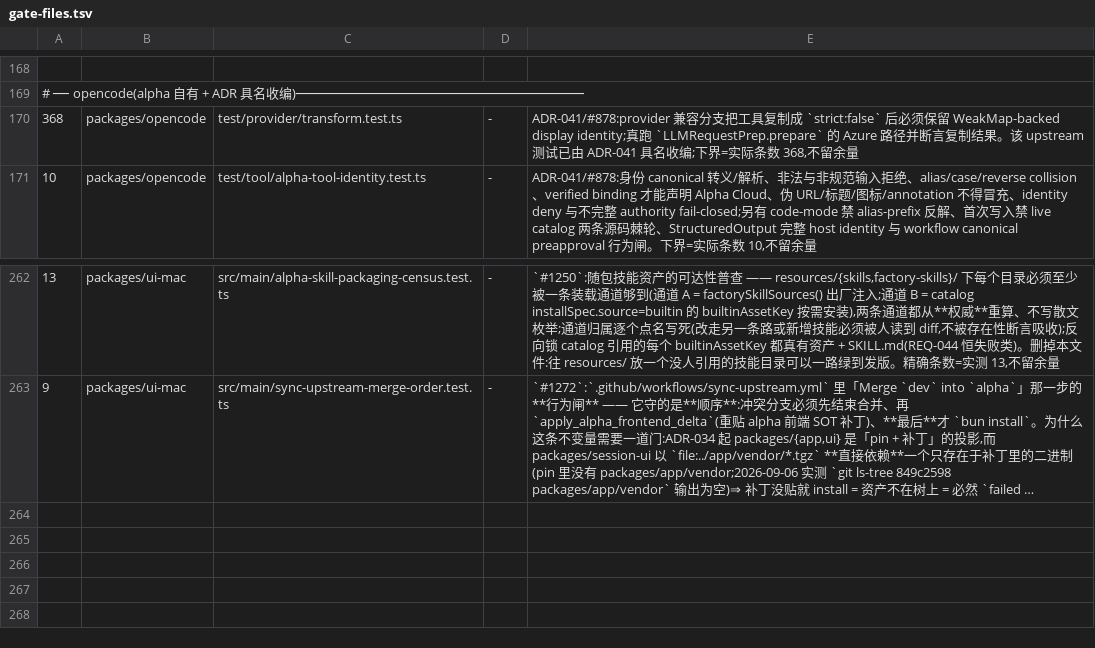
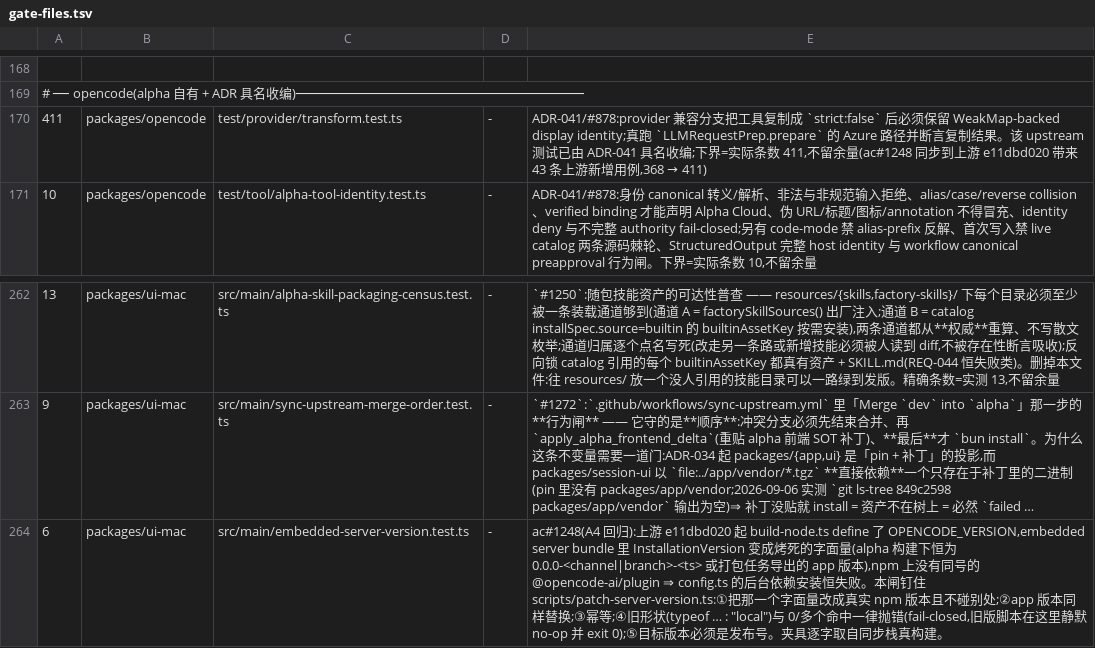
Before and after one commit to jinjunnn/alpha-code, a TSV file: scripts/gate-files.tsv, drawn as a sheet; only a part is shown, gaps mark what is left out; long unchanged cells end in …; the diff names each change by its address in the sheet, - before the commit and + after, or states it on an @@ line.

```diff
--- a/scripts/gate-files.tsv
+++ b/scripts/gate-files.tsv
-A170: 368
+A170: 411
@@ E170: …数 368,不留余量 → …数 411,不留余量(ac#1248 同步到上游 e11dbd020 带来 43 条上游新增用例,368 → 411) @@
+row 264: 6 | packages/ui-mac | src/main/embedded-server-version.test.ts | - | ac#1248(A4 回归):上游 e11dbd020 起 build-node.ts define 了 OPENCODE_VERSION,embedded server bundle 里 InstallationVersion 变成烤死的字面量(alpha 构建下恒为 0.0.0-<channel|branch>-<ts> 或打包任务导出的 app 版本),npm 上没有同号的 @opencode-ai/plugin ⇒ config.ts 的后台依赖安装恒失败。本闸钉住 scripts/patch-server-version.ts:①把那一个字面量改成真实 npm 版本且不碰别处;②app 版本同样替换;③幂等;④旧形状(typeof … : "local")与 0/多个命中一律抛错(fail-closed,旧版脚本在这里静默 no-op 并 exit 0);⑤目标版本必须是发布号。夹具逐字取自同步栈真构建。
```
Also changed, not shown: 2 other files.
